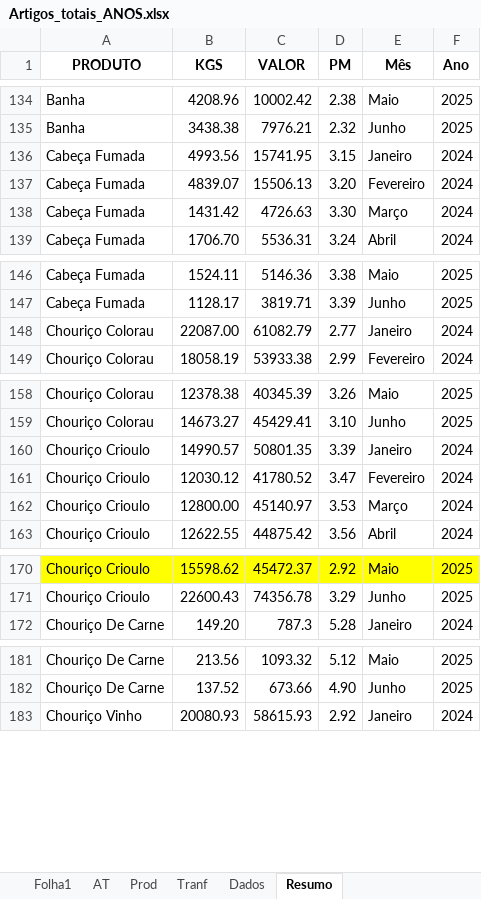
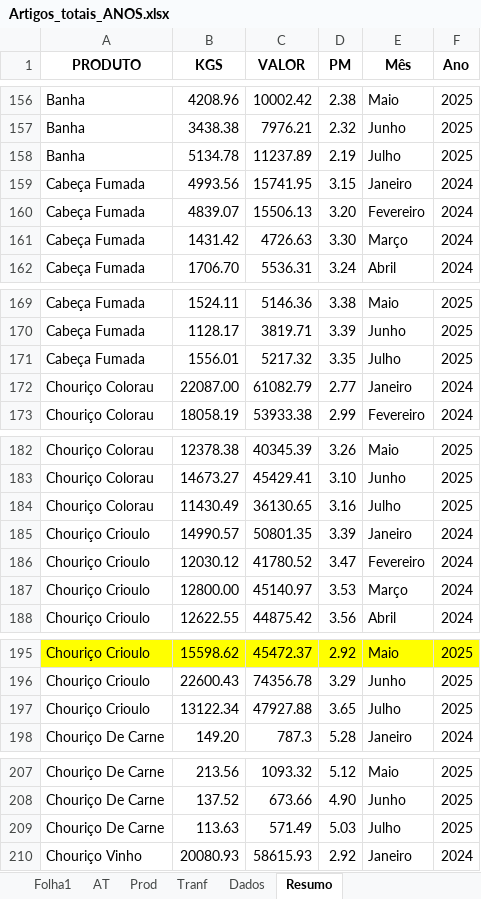
Before and after one commit to paulom40/PFonseca.py, an Excel workbook: Artigos_totais_ANOS.xlsx, sheet Resumo, drawn as a sheet; only a part is shown, gaps mark what is left out; values as stored, in another font and other column widths than the file's, no borders; the diff covers the shown part only; the diff names each change by its address in the sheet, - before the commit and + after, or states it on an @@ line.

```diff
--- a/Artigos_totais_ANOS.xlsx (sheet Resumo)
+++ b/Artigos_totais_ANOS.xlsx (sheet Resumo)
+row 158: Banha | 5134.78 | 11237.89 | 2.19 | Julho | 2025
+row 171: Cabeça Fumada | 1556.01 | 5217.32 | 3.35 | Julho | 2025
+row 184: Chouriço Colorau | 11430.49 | 36130.65 | 3.16 | Julho | 2025
+row 197: Chouriço Crioulo | 13122.34 | 47927.88 | 3.65 | Julho | 2025
+row 209: Chouriço De Carne | 113.63 | 571.49 | 5.03 | Julho | 2025
```
Also changed, not shown: 39 added rows elsewhere in this sheet, formulas that keep their value.
